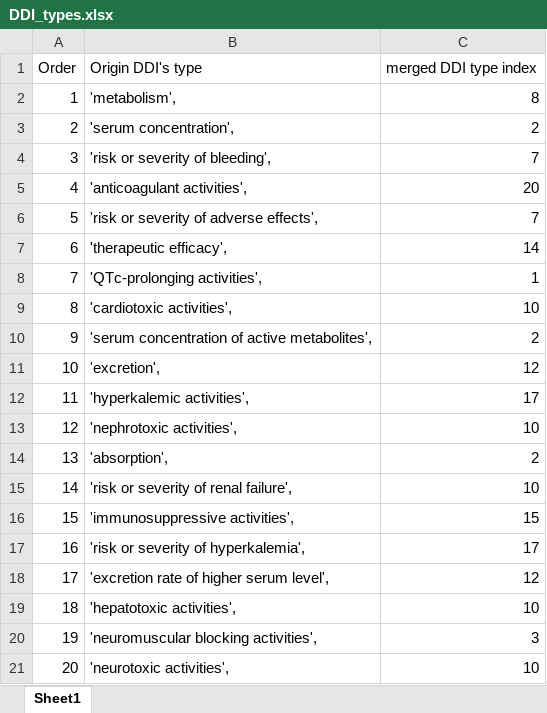
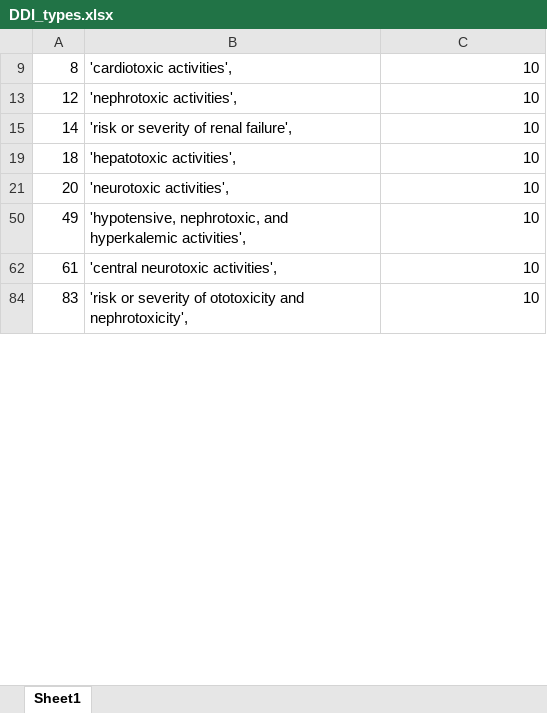
Before and after one commit to chiphan1110/toxic-ddi-visualization, an Excel workbook: data/DDI_types.xlsx, sheet Sheet1, drawn as a sheet; only a part is shown; the shorter side is filled out with more unchanged rows; values as stored, in another font and other column widths than the file's, no borders; the diff covers the shown part only; the diff names each change by its address in the sheet, - before the commit and + after, or states it on an @@ line.

```diff
--- a/data/DDI_types.xlsx (sheet Sheet1)
+++ b/data/DDI_types.xlsx (sheet Sheet1)
@@ row 1 hidden: Order | Origin DDI's type | merged DDI type index @@
@@ row 2 hidden: 1 | 'metabolism', | 8 @@
@@ row 3 hidden: 2 | 'serum concentration', | 2 @@
@@ row 4 hidden: 3 | 'risk or severity of bleeding', | 7 @@
@@ row 5 hidden: 4 | 'anticoagulant activities', | 20 @@
@@ row 6 hidden: 5 | 'risk or severity of adverse effects', | 7 @@
@@ row 7 hidden: 6 | 'therapeutic efficacy', | 14 @@
@@ row 8 hidden: 7 | 'QTc-prolonging activities', | 1 @@
@@ row 10 hidden: 9 | 'serum concentration of active metabolites', | 2 @@
@@ row 11 hidden: 10 | 'excretion', | 12 @@
@@ row 12 hidden: 11 | 'hyperkalemic activities', | 17 @@
@@ row 14 hidden: 13 | 'absorption', | 2 @@
@@ row 16 hidden: 15 | 'immunosuppressive activities', | 15 @@
@@ row 17 hidden: 16 | 'risk or severity of hyperkalemia', | 17 @@
@@ row 18 hidden: 17 | 'excretion rate of higher serum level', | 12 @@
@@ row 20 hidden: 19 | 'neuromuscular blocking activities', | 3 @@
```
Also changed, not shown: 89 hidden or unhidden rows elsewhere in this sheet, 17 other files.
